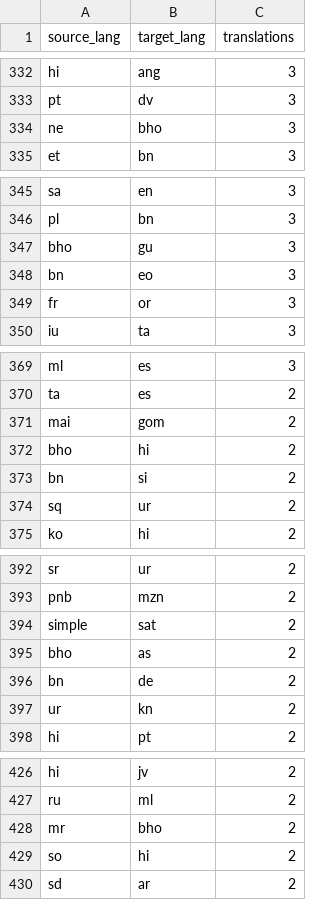
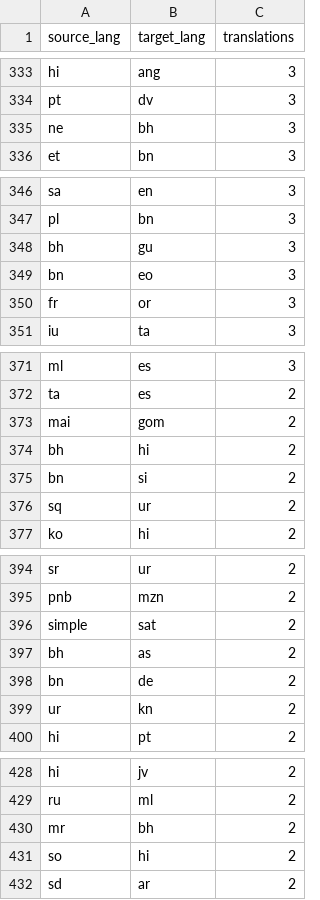
Before and after one commit to santhoshtr/state-of-indic-language-wikis-2026, a CSV file: data/cx_language_pairs.csv, drawn as a sheet; only a part is shown, gaps mark what is left out; the diff covers the shown part only.

```diff
--- a/data/cx_language_pairs.csv
+++ b/data/cx_language_pairs.csv
@@ -333,3 +334,3 @@ hi,ang,3
 pt,dv,3
-ne,bho,3
+ne,bh,3
 et,bn,3
@@ -346,3 +347,3 @@ sa,en,3
 pl,bn,3
-bho,gu,3
+bh,gu,3
 bn,eo,3
@@ -371,3 +373,3 @@ ta,es,2
 mai,gom,2
-bho,hi,2
+bh,hi,2
 bn,si,2
@@ -394,3 +396,3 @@ pnb,mzn,2
 simple,sat,2
-bho,as,2
+bh,as,2
 bn,de,2
@@ -427,3 +429,3 @@ hi,jv,2
 ru,ml,2
-mr,bho,2
+mr,bh,2
 so,hi,2
```
Also changed, not shown: 9 added rows and 7 edited cells elsewhere in this file, data/cx_translations_monthly.csv, data/cx_translators.csv, 3 other files.
